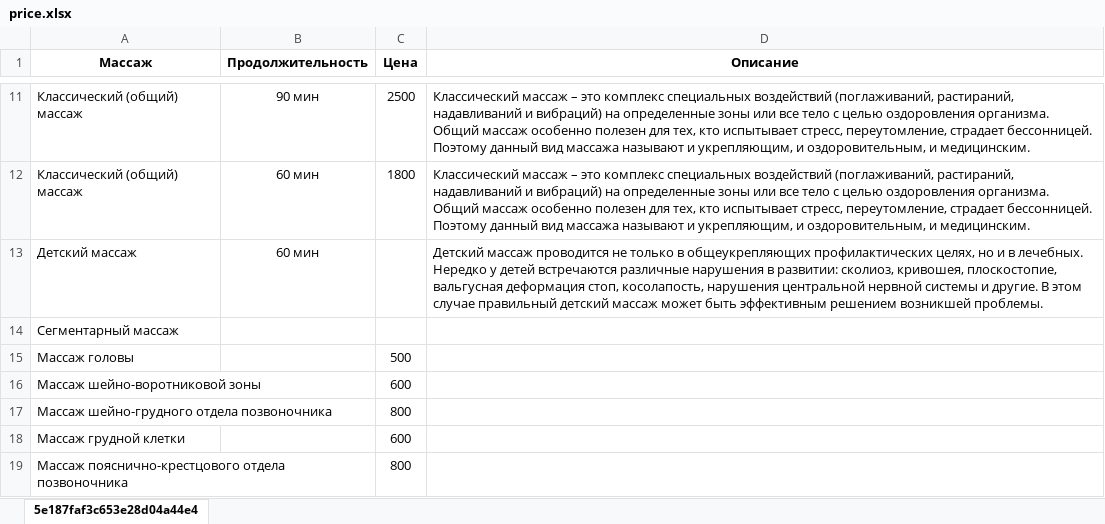
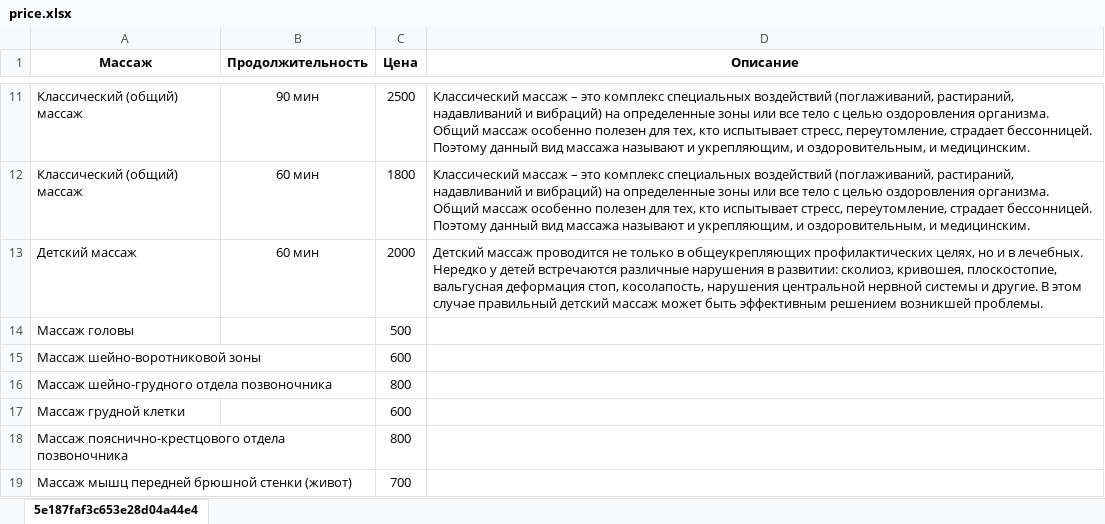
Before and after one commit to blaze-su/imed, an Excel workbook: server/price.xlsx, sheet 5e187faf3c653e28d04a44e4, drawn as a sheet; only a part is shown, gaps mark what is left out; the shorter side is filled out with more unchanged rows; values as stored, in another font and other column widths than the file's, no borders; the diff names each change by its address in the sheet, - before the commit and + after, or states it on an @@ line.

Commit message:
service price list

```diff
--- a/server/price.xlsx (sheet 5e187faf3c653e28d04a44e4)
+++ b/server/price.xlsx (sheet 5e187faf3c653e28d04a44e4)
-C13 (Цена): (empty)
+C13 (Цена): 2000
-row 14: Сегментарный массаж
```
Also changed, not shown: 12 other files.
